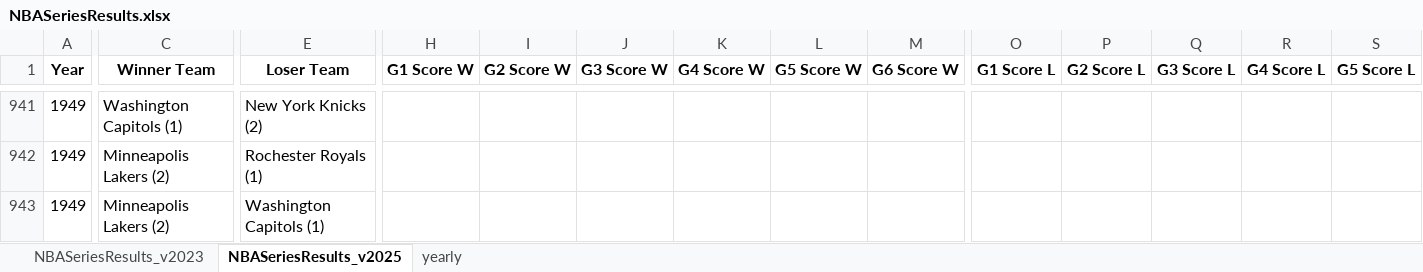
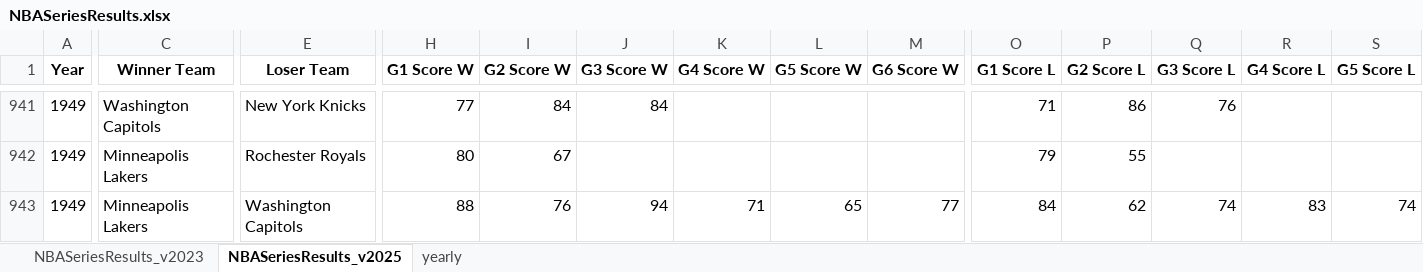
Before and after one commit to ujsolon/NBASeriesML, an Excel workbook: NBASeriesML/NBASeriesResults.xlsx, sheet NBASeriesResults_v2025, drawn as a sheet; only a part is shown, gaps mark what is left out; values as stored, in another font and other column widths than the file's, no borders; the diff covers the shown part only; the diff names each change by its address in the sheet, - before the commit and + after, or states it on an @@ line.

```diff
--- a/NBASeriesML/NBASeriesResults.xlsx (sheet NBASeriesResults_v2025)
+++ b/NBASeriesML/NBASeriesResults.xlsx (sheet NBASeriesResults_v2025)
-C941 (Winner Team): Washington Capitols (1)
+C941 (Winner Team): Washington Capitols
-E941 (Loser Team): New York Knicks (2)
+E941 (Loser Team): New York Knicks
-H941 (G1 Score W): (empty)
+H941 (G1 Score W): 77
-I941 (G2 Score W): (empty)
+I941 (G2 Score W): 84
-J941 (G3 Score W): (empty)
+J941 (G3 Score W): 84
-O941 (G1 Score L): (empty)
+O941 (G1 Score L): 71
-P941 (G2 Score L): (empty)
+P941 (G2 Score L): 86
-Q941 (G3 Score L): (empty)
+Q941 (G3 Score L): 76
-C942:C943 (Winner Team): Minneapolis Lakers (2)
+C942:C943 (Winner Team): Minneapolis Lakers
-E942 (Loser Team): Rochester Royals (1)
+E942 (Loser Team): Rochester Royals
-H942 (G1 Score W): (empty)
+H942 (G1 Score W): 80
-I942 (G2 Score W): (empty)
+I942 (G2 Score W): 67
-O942 (G1 Score L): (empty)
+O942 (G1 Score L): 79
-P942 (G2 Score L): (empty)
+P942 (G2 Score L): 55
-E943 (Loser Team): Washington Capitols (1)
+E943 (Loser Team): Washington Capitols
-H943 (G1 Score W): (empty)
+H943 (G1 Score W): 88
-I943 (G2 Score W): (empty)
+I943 (G2 Score W): 76
-J943 (G3 Score W): (empty)
+J943 (G3 Score W): 94
-K943 (G4 Score W): (empty)
+K943 (G4 Score W): 71
-L943 (G5 Score W): (empty)
+L943 (G5 Score W): 65
-M943 (G6 Score W): (empty)
+M943 (G6 Score W): 77
-O943 (G1 Score L): (empty)
+O943 (G1 Score L): 84
-P943 (G2 Score L): (empty)
+P943 (G2 Score L): 62
-Q943 (G3 Score L): (empty)
+Q943 (G3 Score L): 74
-R943 (G4 Score L): (empty)
+R943 (G4 Score L): 83
-S943 (G5 Score L): (empty)
+S943 (G5 Score L): 74
```
Also changed, not shown: 113 edited cells elsewhere in this sheet, 2 other files.
